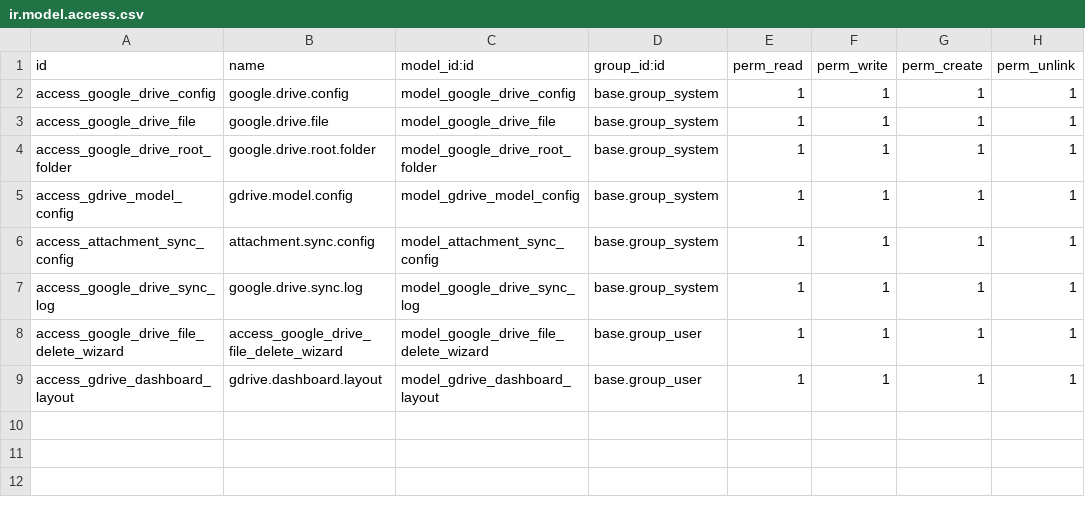
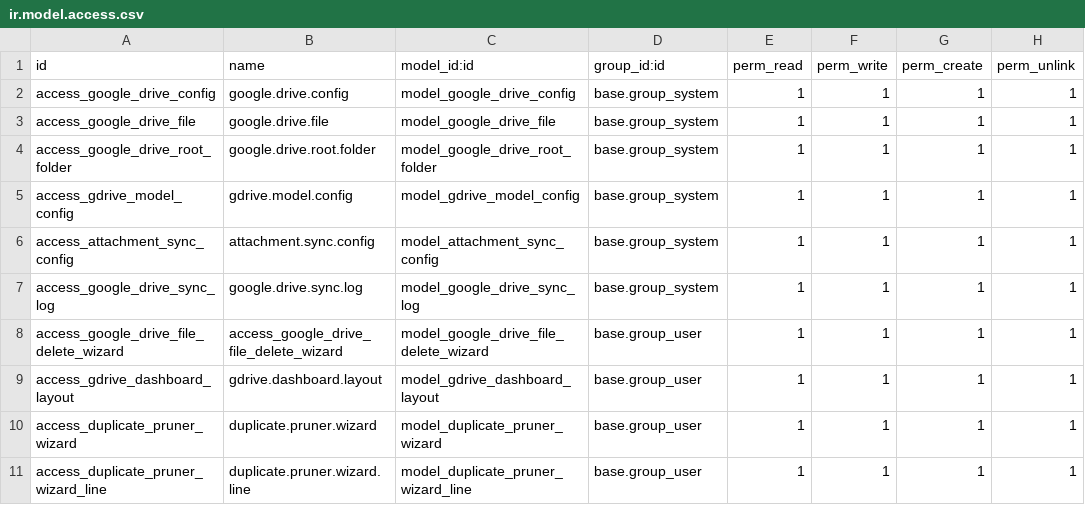
Before and after one commit to GunasekarnRagul/Auto-Database-Backup-Local, a CSV file: google_drive_odoo_integration/security/ir.model.access.csv, drawn as a sheet.

Commit message:
working the dashboard wizard duplicate files

```diff
--- a/google_drive_odoo_integration/security/ir.model.access.csv
+++ b/google_drive_odoo_integration/security/ir.model.access.csv
@@ -9 +9,3 @@ access_google_drive_file_delete_wizard,access_google_drive_file_delete_wizard,mo
 access_gdrive_dashboard_layout,gdrive.dashboard.layout,model_gdrive_dashboard_layout,base.group_user,1,1,1,1
+access_duplicate_pruner_wizard,duplicate.pruner.wizard,model_duplicate_pruner_wizard,base.group_user,1,1,1,1
+access_duplicate_pruner_wizard_line,duplicate.pruner.wizard.line,model_duplicate_pruner_wizard_line,base.group_user,1,1,1,1
```
Also changed, not shown: 9 other files.
